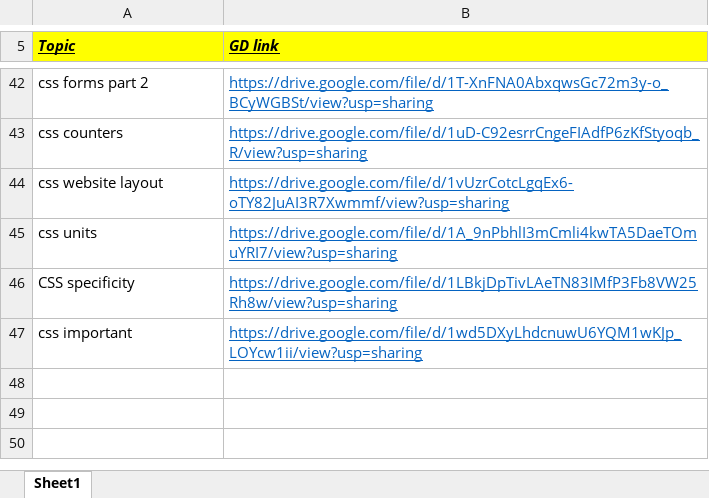
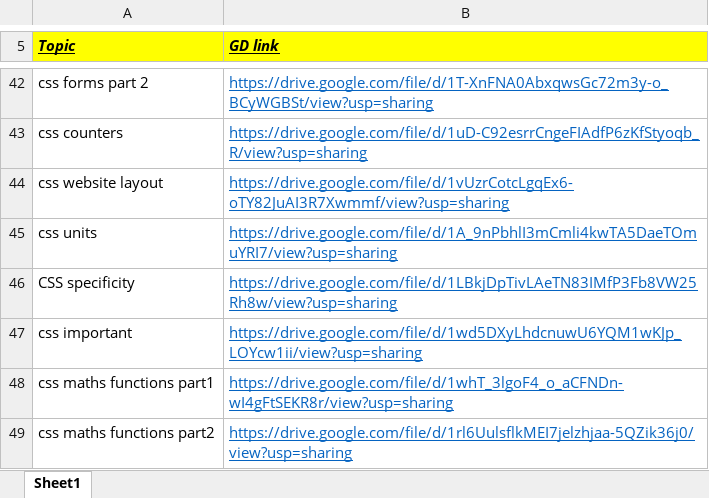
Before and after one commit to arpit456jain/CodingEasy, an Excel workbook: Video tutorials/CSS.xlsx, sheet Sheet1, drawn as a sheet; only a part is shown, gaps mark what is left out; values as stored, in another font and other column widths than the file's, no borders; the diff names each change by its address in the sheet, - before the commit and + after, or states it on an @@ line.

Commit message:
Add files via upload

```diff
--- a/Video tutorials/CSS.xlsx (sheet Sheet1)
+++ b/Video tutorials/CSS.xlsx (sheet Sheet1)
+row 48: css maths functions part1 | https://drive.google.com/file/d/1whT_3lgoF4_o_aCFNDn-wI4gFtSEKR8r/view?usp=sharing
+row 49: css maths functions part2 | https://drive.google.com/file/d/1rl6UulsflkMEI7jelzhjaa-5QZik36j0/view?usp=sharing
```
